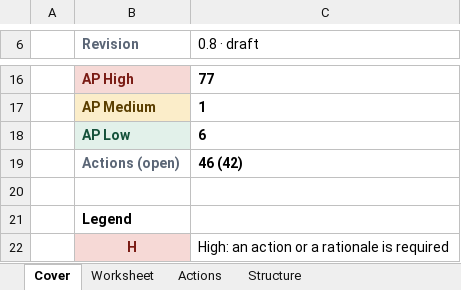
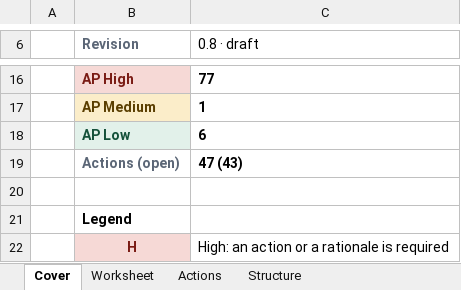
Before and after one commit to jherrodthomas/LionDriver, an Excel workbook: assurance/08-analyses/fmea/exports/review/sw-fmea-review.xlsx, sheet Cover, drawn as a sheet; only a part is shown, gaps mark what is left out; values as stored, in another font and other column widths than the file's, no borders; the diff names each change by its address in the sheet, - before the commit and + after, or states it on an @@ line.

```diff
--- a/assurance/08-analyses/fmea/exports/review/sw-fmea-review.xlsx (sheet Cover)
+++ b/assurance/08-analyses/fmea/exports/review/sw-fmea-review.xlsx (sheet Cover)
-C19 (0.8 · draft): 46 (42)
+C19 (0.8 · draft): 47 (43)
```
Also changed, not shown: sheet Actions, sheet Worksheet, 5 other files.
